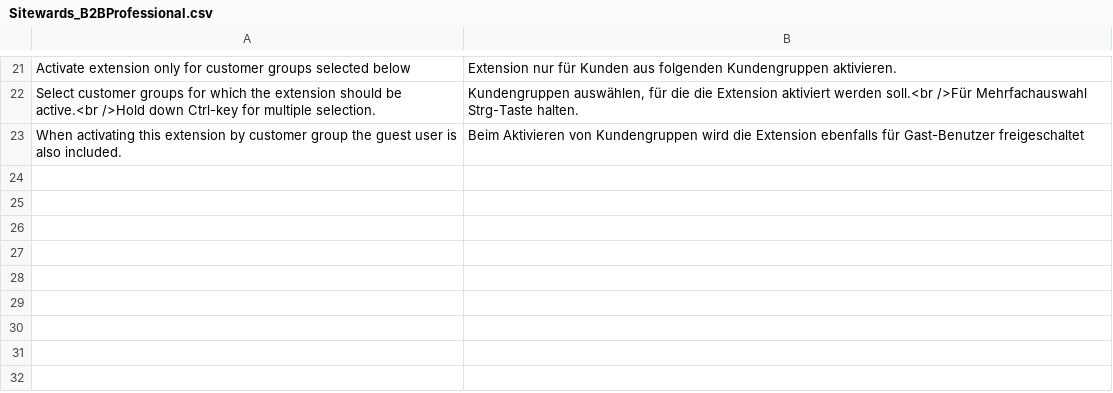
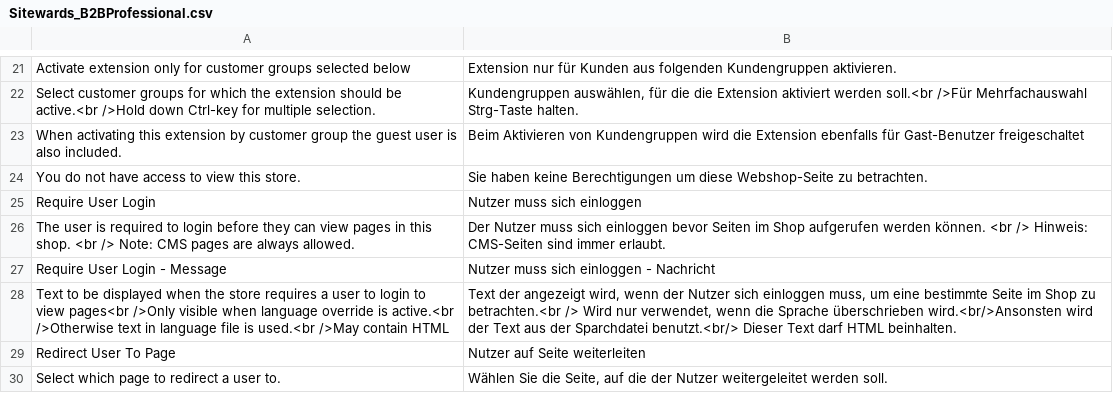
Before and after one commit to sitewards/B2BProfessional, a CSV file: app/locale/de_DE/Sitewards_B2BProfessional.csv, drawn as a sheet; only a part is shown, gaps mark what is left out.

Commit message:
Add redirect and message
Add a redirect and message options when the user is not logged in.

```diff
--- a/app/locale/de_DE/Sitewards_B2BProfessional.csv
+++ b/app/locale/de_DE/Sitewards_B2BProfessional.csv
@@ -23 +23,8 @@
 "When activating this extension by customer group the guest user is also included.","Beim Aktivieren von Kundengruppen wird die Extension ebenfalls für Gast-Benutzer freigeschaltet"
+"You do not have access to view this store.","Sie haben keine Berechtigungen um diese Webshop-Seite zu betrachten."
+"Require User Login","Nutzer muss sich einloggen"
+"The user is required to login before they can view pages in this shop. <br /> Note: CMS pages are always allowed.","Der Nutzer muss sich einloggen bevor Seiten im Shop aufgerufen werden können. <br /> Hinweis: CMS-Seiten sind immer erlaubt."
+"Require User Login - Message","Nutzer muss sich einloggen - Nachricht"
+"Text to be displayed when the store requires a user to login to view pages<br />Only visible when language override is active.<br />Otherwise text in language file is used.<br />May contain HTML","Text der angezeigt wird, wenn der Nutzer sich einloggen muss, um eine bestimmte Seite im Shop zu betrachten.<br /> Wird nur verwendet, wenn die Sprache überschrieben wird.<br/>Ansonsten wird der Text aus der Sparchdatei benutzt.<br/> Dieser Text darf HTML beinhalten."
+"Redirect User To Page","Nutzer auf Seite weiterleiten"
+"Select which page to redirect a user to.","Wählen Sie die Seite, auf die der Nutzer weitergeleitet werden soll."
```
Also changed, not shown: 7 other files.
